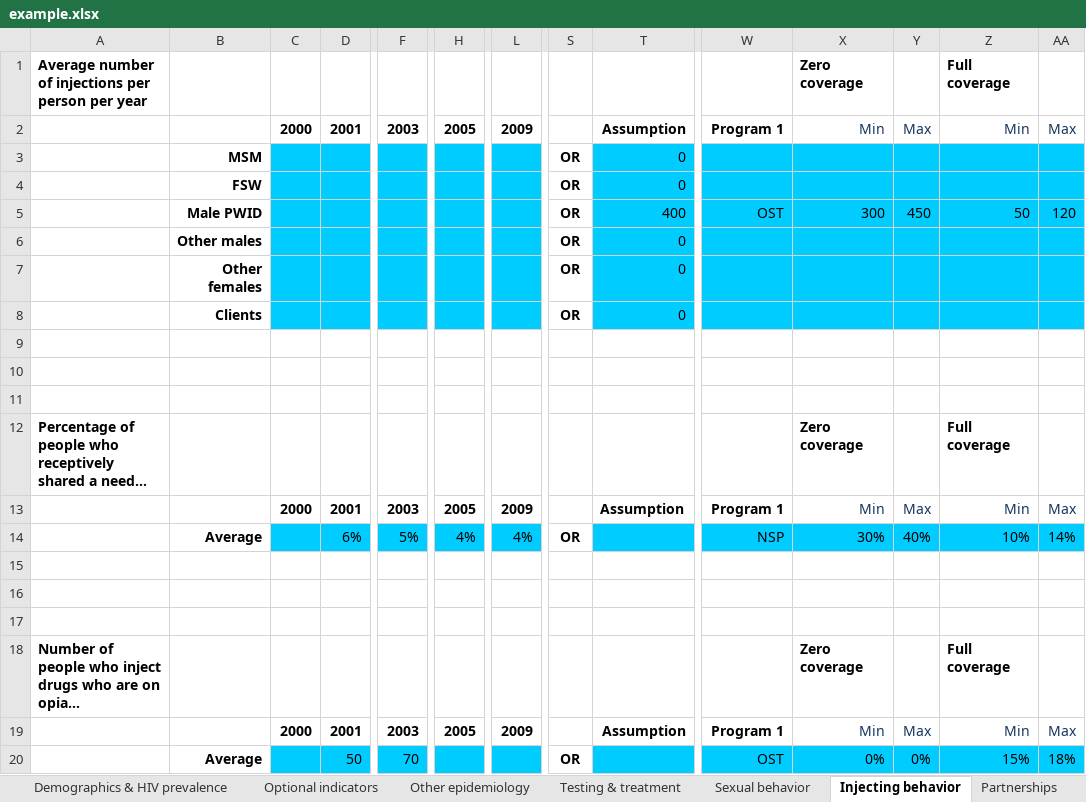
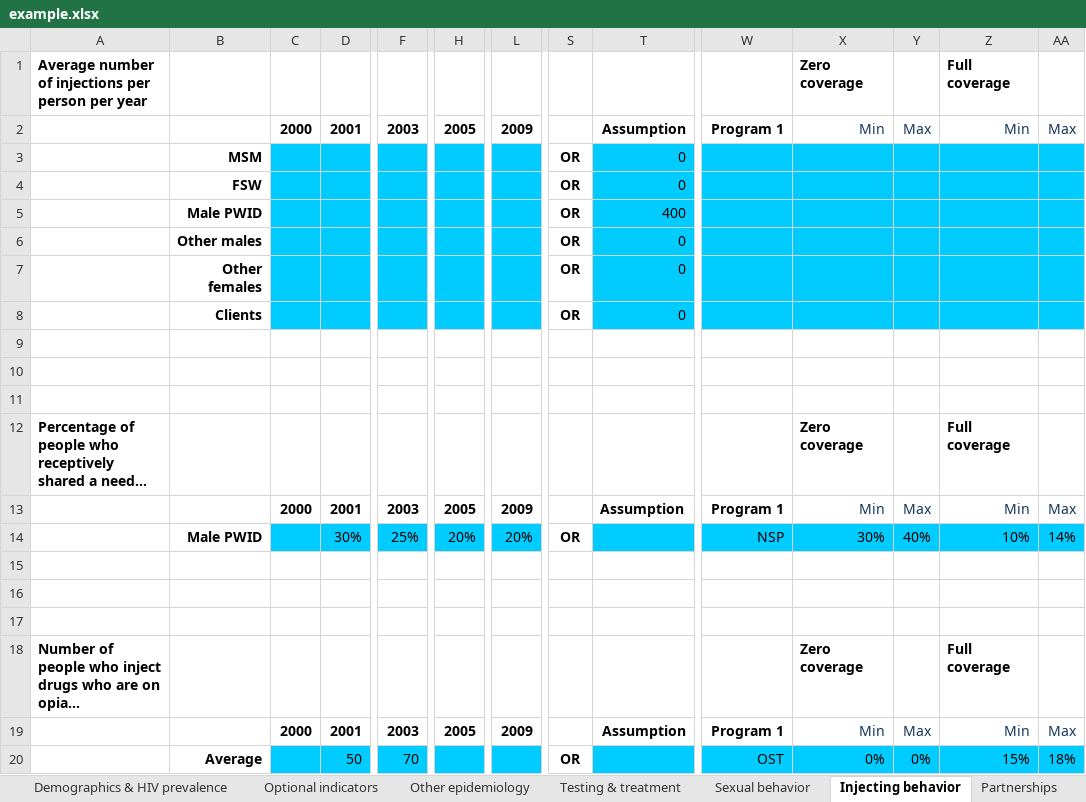
Before and after one commit to optimamodel/optima, an Excel workbook: server/src/sim/example.xlsx, sheet Injecting behavior, drawn as a sheet; only a part is shown, gaps mark what is left out; long unchanged cells end in …; values as stored, in another font and other column widths than the file's, no borders; removed rows and columns are numbered as before the commit, all else as after; rows hold the shown columns only; the diff names each change by its address in the sheet, - before the commit and + after, or states it on an @@ line.

```diff
--- a/server/src/sim/example.xlsx (sheet Injecting behavior)
+++ b/server/src/sim/example.xlsx (sheet Injecting behavior)
-row 5:  | Male PWID |  |  |  |  |  | OR | 400 | OST | 300 | 450 | 50 | 120
+row 5:  | Male PWID |  |  |  |  |  | OR | 400
-B14: Average
+B14: Male PWID
-D14: 6%
+D14: 30%
-F14: 5%
+F14: 25%
-H14: 4%
+H14: 20%
-L14: 4%
+L14: 20%
```
Also changed, not shown: sheet Other epidemiology, sheet Cost & coverage, sheet Testing & treatment, sheet Optional indicators, sheet Sexual behavior, sheet Constants, 2 more sheets, 3 other files.
